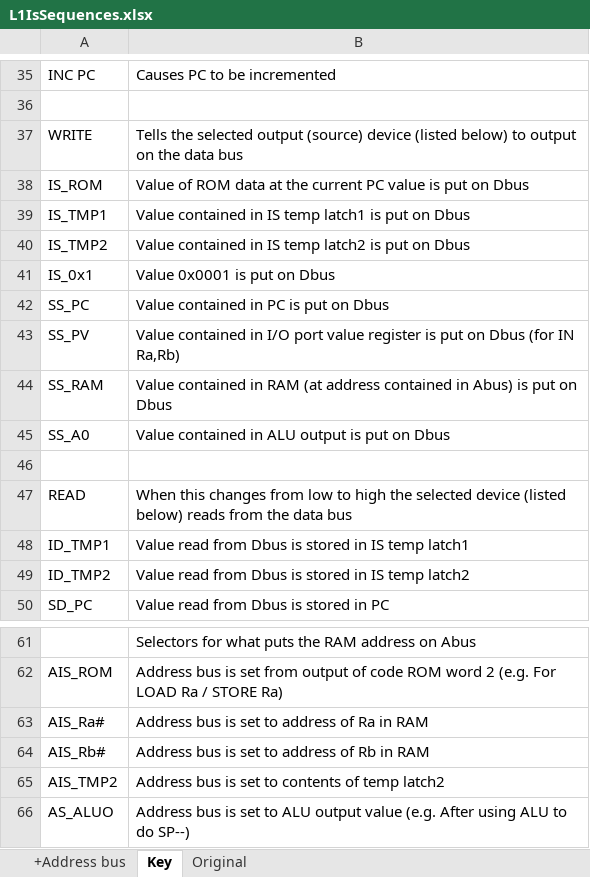
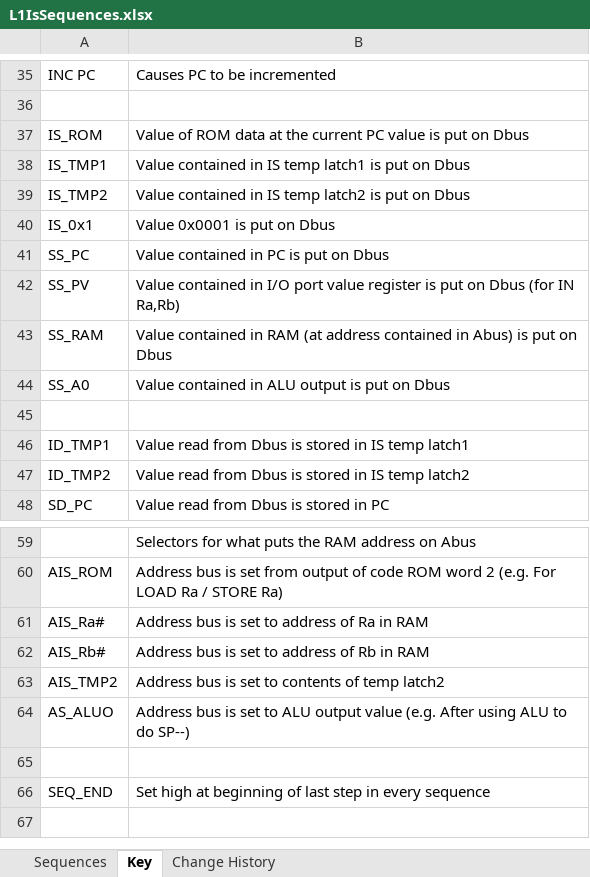
Before and after one commit to EarthGMS/Matsuzaka-I-Document, an Excel workbook: CPU Design/L1IsSequences.xlsx, sheet Key, drawn as a sheet; only a part is shown, gaps mark what is left out; values as stored, in another font and other column widths than the file's, no borders; removed rows and columns are numbered as before the commit, all else as after; the diff names each change by its address in the sheet, - before the commit and + after, or states it on an @@ line.

Commit message:
Added SEQ_END
- Added "SEQ_END" bit. It was already defined in L1IsDesign.docx, I just forgot to include it in here.
- Deleted "Original" tab. That was just a backup of before I added the address bus.
- Renamed "+Address bus" tab to "Sequences"
- Deleted READ and WRITE from "Key" tab (missed that when I removed READ and WRITE globally)
- Added "SEQ_END" definition to "Key" tab

```diff
--- a/CPU Design/L1IsSequences.xlsx (sheet Key)
+++ b/CPU Design/L1IsSequences.xlsx (sheet Key)
-sheet tab: +Address bus
+sheet tab: Sequences
-sheet tab: Original
+sheet tab: Change History
-row 37: WRITE | Tells the selected output (source) device (listed below) to output on the data bus
-row 47: READ | When this changes from low to high the selected device (listed below) reads from the data bus
+row 65: (empty)
+row 66: SEQ_END | Set high at beginning of last step in every sequence
```
Also changed, not shown: sheet Sequences.
